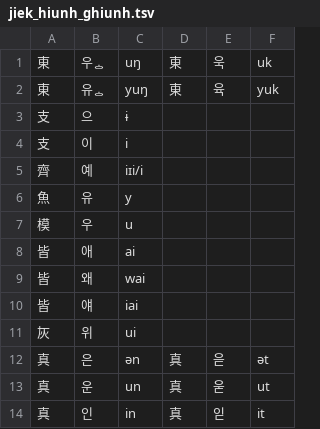
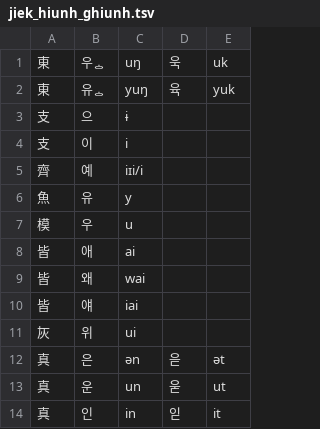
Before and after one commit to BYVoid/ytenx, a TSV file: ytenx/static/tables/jiek_hiunh_ghiunh.tsv, drawn as a sheet; only a part is shown; the diff names each change by its address in the sheet, - before the commit and + after, or states it on an @@ line.

Commit message:
Update jiek_hiunh_ghiunh.tsv

```diff
--- a/ytenx/static/tables/jiek_hiunh_ghiunh.tsv
+++ b/ytenx/static/tables/jiek_hiunh_ghiunh.tsv
-column D, rows 1-14: 東 | 東 |  |  |  |  |  |  |  |  |  | 真 | 真 | 真
```
